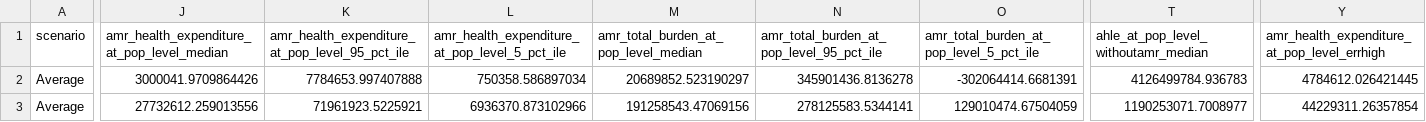
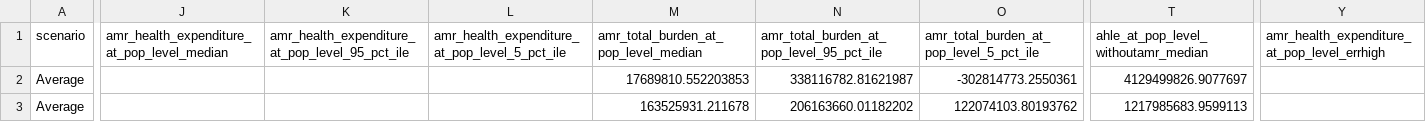
Before and after one commit to GBADsInformatics/GBADs-AMU-Dashboard, a CSV file: Dash App/data/den_amr_ahle_final.csv, drawn as a sheet; only a part is shown, gaps mark what is left out; the diff covers the shown part only; the diff names each change by its address in the sheet, - before the commit and + after, or states it on an @@ line.

```diff
--- a/Dash App/data/den_amr_ahle_final.csv
+++ b/Dash App/data/den_amr_ahle_final.csv
-J2: 3000041.9709864426
+J2: (empty)
-K2: 7784653.997407888
+K2: (empty)
-L2: 750358.586897034
+L2: (empty)
-M2: 20689852.523190297
+M2: 17689810.552203853
-N2: 345901436.8136278
+N2: 338116782.81621987
-O2: -302064414.6681391
+O2: -302814773.2550361
-T2: 4126499784.936783
+T2: 4129499826.9077697
-Y2: 4784612.026421445
+Y2: (empty)
-J3: 27732612.259013556
+J3: (empty)
-K3: 71961923.5225921
+K3: (empty)
-L3: 6936370.873102966
+L3: (empty)
-M3: 191258543.47069156
+M3: 163525931.211678
-N3: 278125583.5344141
+N3: 206163660.01182202
-O3: 129010474.67504059
+O3: 122074103.80193762
-T3: 1190253071.7008977
+T3: 1217985683.9599113
-Y3: 44229311.26357854
+Y3: (empty)
```
Also changed, not shown: 83 edited cells elsewhere in this file, Dash App/data/den_amr_ahle_final_poplvl.csv, Data Processing/processed_data/den_amr_ahle_final.csv, 24 other files.
